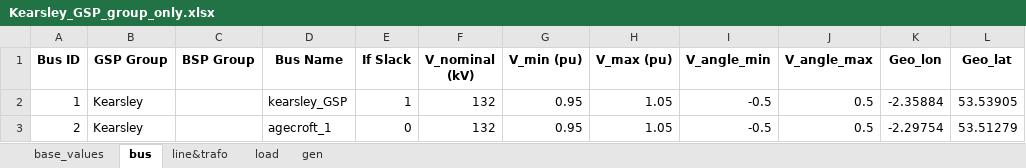
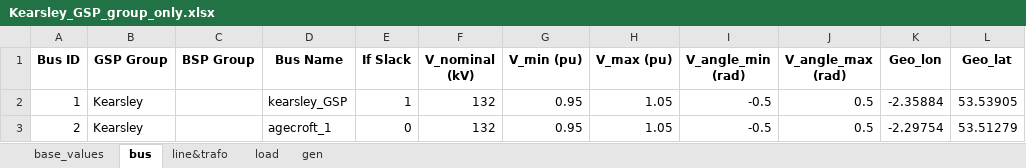
Before and after one commit to MaoyuanYin-UoM/power-system-investment-planning-model, an Excel workbook: Input_Data/Manchester_Distribution_Network/Kearsley_GSP_group_only.xlsx, sheet bus, drawn as a sheet; only a part is shown; values as stored, in another font and other column widths than the file's, no borders; the diff names each change by its address in the sheet, - before the commit and + after, or states it on an @@ line.

```diff
--- a/Input_Data/Manchester_Distribution_Network/Kearsley_GSP_group_only.xlsx (sheet bus)
+++ b/Input_Data/Manchester_Distribution_Network/Kearsley_GSP_group_only.xlsx (sheet bus)
-I1: V_angle_min
+I1: V_angle_min (rad)
-J1: V_angle_max
+J1: V_angle_max (rad)
```
Also changed, not shown: sheet gen, sheet line&trafo, 9 other files.
